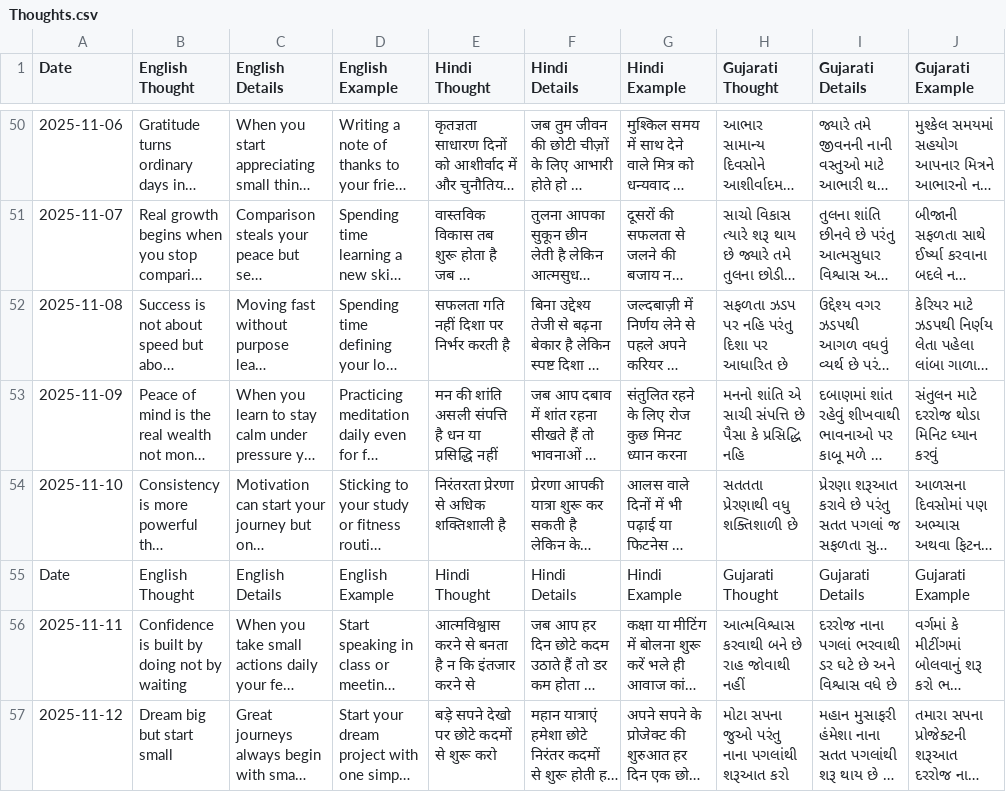
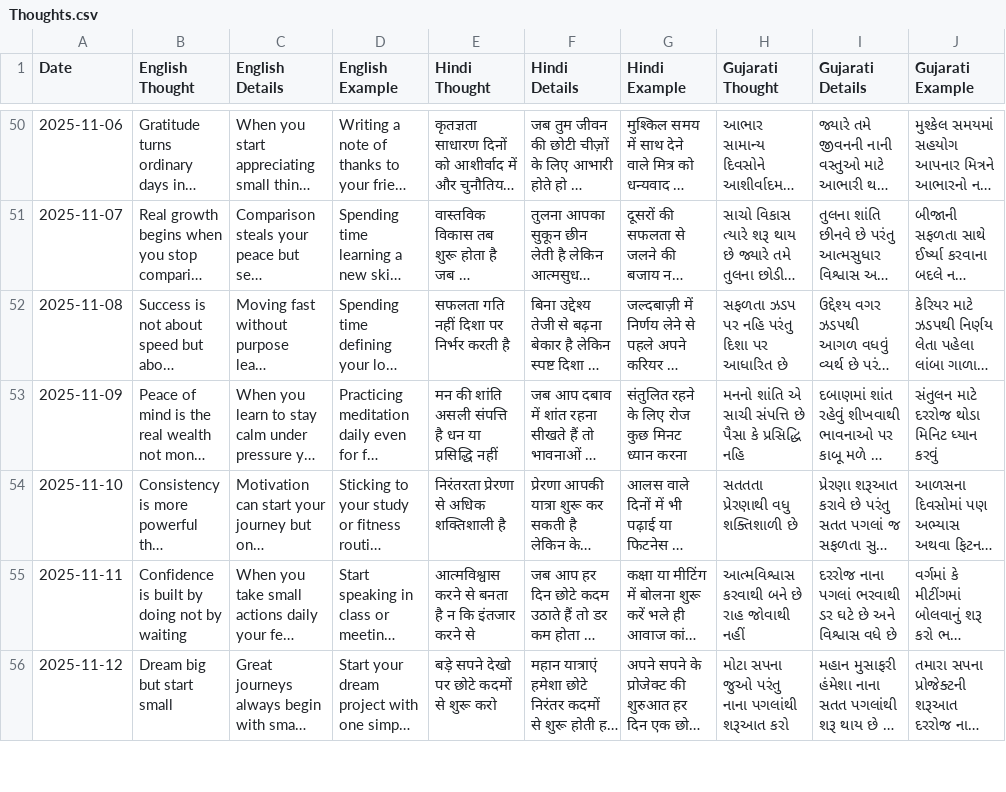
Before and after one commit to radhekrishna08jc-design/Gita-Thoughs-08, a CSV file: Thoughts.csv, drawn as a sheet; only a part is shown, gaps mark what is left out; long unchanged cells end in …; the diff names each change by its address in the sheet, - before the commit and + after, or states it on an @@ line.

Commit message:
Update Thoughts.csv

```diff
--- a/Thoughts.csv
+++ b/Thoughts.csv
-row 55: Date | English Thought | English Details | English Example | Hindi Thought | Hindi Details | Hindi Example | Gujarati Thought | Gujarati Details | Gujarati Example
```
